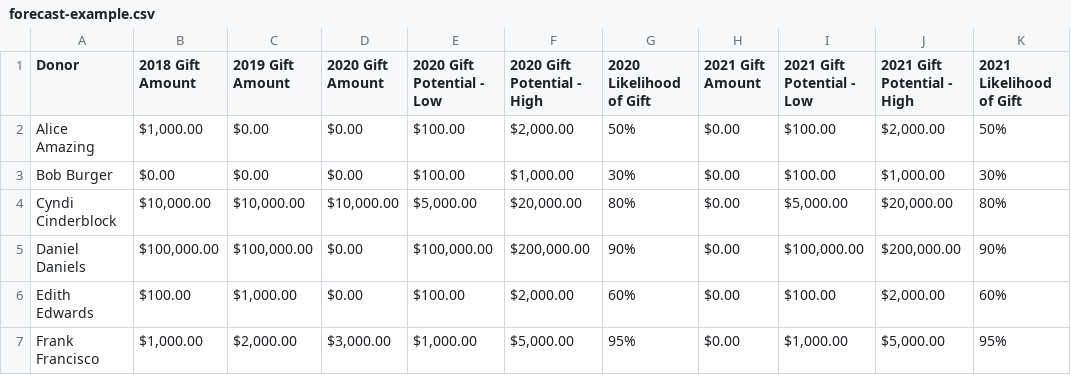
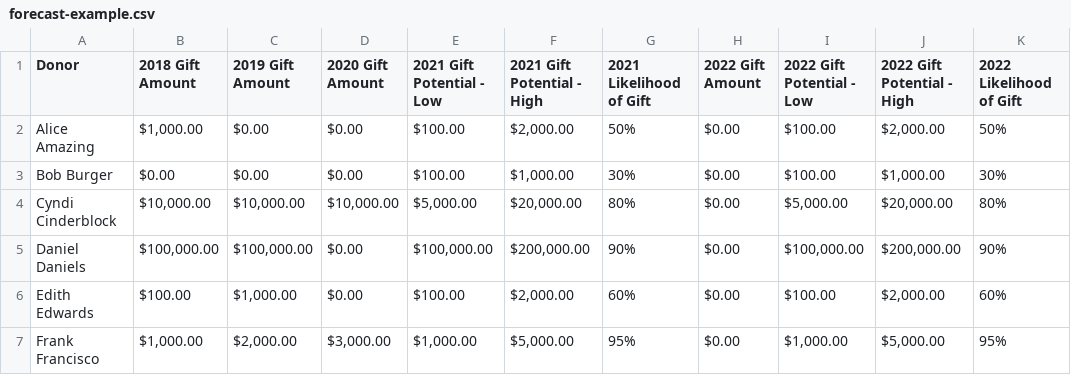
Before and after one commit to rethinkpriorities/fundraising_forecast, a CSV file: forecast-example.csv, drawn as a sheet.

```diff
--- a/forecast-example.csv
+++ b/forecast-example.csv
@@ -1,2 +1,2 @@
-Donor, 2018 Gift Amount , 2019 Gift Amount , 2020 Gift Amount , 2020 Gift Potential - Low , 2020 Gift Potential - High ,2020 Likelihood of Gift, 2021 Gift Amount , 2021 Gift Potential - Low , 2021 Gift Potential - High ,2021 Likelihood of Gift
+Donor,2018 Gift Amount,2019 Gift Amount,2020 Gift Amount,2021 Gift Potential - Low,2021 Gift Potential - High,2021 Likelihood of Gift,2022 Gift Amount,2022 Gift Potential - Low,2022 Gift Potential - High,2022 Likelihood of Gift
 Alice Amazing,"$1,000.00",$0.00,$0.00,$100.00,"$2,000.00",50%,$0.00,$100.00,"$2,000.00",50%
```
Also changed, not shown: 2 other files.
